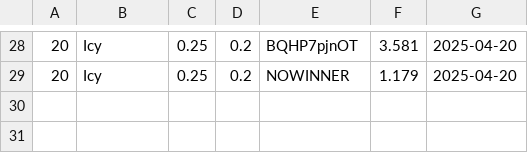
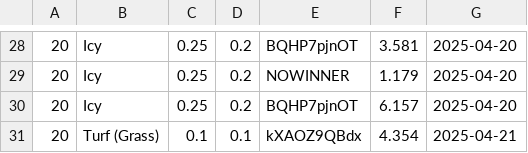
Before and after one commit to mantot-123/HorseRaceSimulator, a CSV file: Part2/PastRaces.csv, drawn as a sheet; only a part is shown, gaps mark what is left out.

Commit message:
feat: Return saved past race results in reverse order

```diff
--- a/Part2/PastRaces.csv
+++ b/Part2/PastRaces.csv
@@ -29 +29,3 @@
 20,Icy,0.25,0.2,NOWINNER,1.179,2025-04-20
+20,Icy,0.25,0.2,BQHP7pjnOT,6.157,2025-04-20
+20,Turf (Grass),0.1,0.1,kXAOZ9QBdx,4.354,2025-04-21
```
Also changed, not shown: 1 other file.
